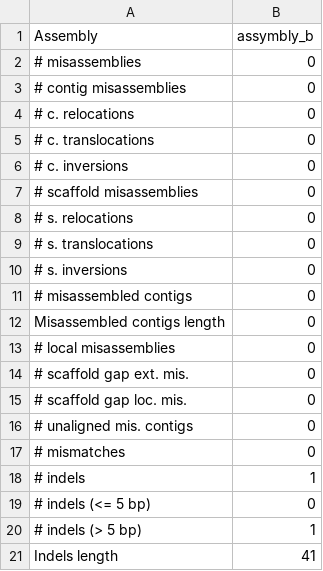
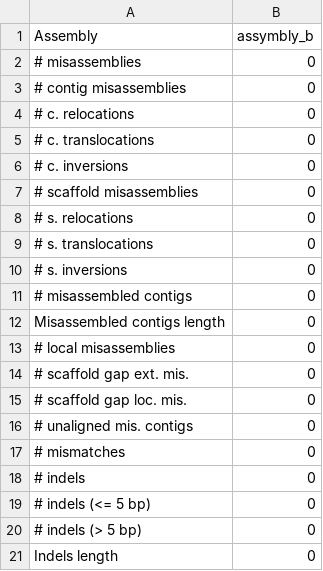
Before and after one commit to Yazan-Almajnouni/cs249_a2, a TSV file: outputs/task_1_3_1/quast_output/contigs_reports/misassemblies_report.tsv, drawn as a sheet.

```diff
--- a/outputs/task_1_3_1/quast_output/contigs_reports/misassemblies_report.tsv
+++ b/outputs/task_1_3_1/quast_output/contigs_reports/misassemblies_report.tsv
@@ -17,5 +17,5 @@ Misassembled contigs length	0
 # mismatches	0
-# indels	1
+# indels	0
     # indels (<= 5 bp)	0
-    # indels (> 5 bp)	1
-Indels length	41
+    # indels (> 5 bp)	0
+Indels length	0
```
Also changed, not shown: outputs/task_1_3_1/quast_output/contigs_reports/transposed_report_misassemblies.tsv, outputs/task_1_3_1/quast_output/report.tsv, 37 other files.
